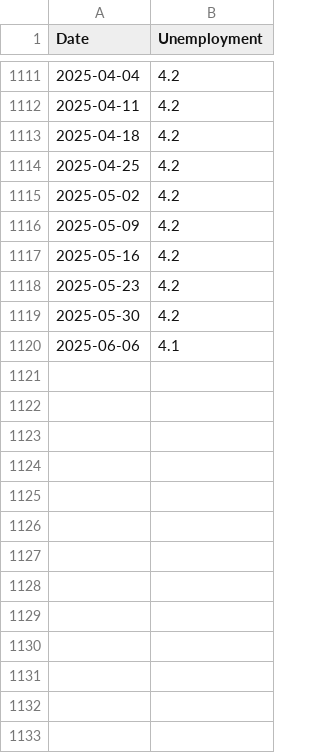
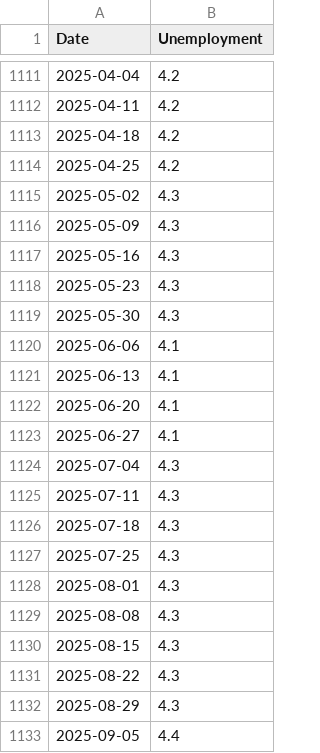
Before and after one commit to ArturMelnyk-analyst/Market-Mood-Forecasting, a CSV file: data/raw/unrate_data.csv, drawn as a sheet; only a part is shown, gaps mark what is left out; the diff covers the shown part only.

```diff
--- a/data/raw/unrate_data.csv
+++ b/data/raw/unrate_data.csv
@@ -1114,7 +1114,20 @@ Date,Unemployment
 2025-04-25,4.2
-2025-05-02,4.2
-2025-05-09,4.2
-2025-05-16,4.2
-2025-05-23,4.2
-2025-05-30,4.2
+2025-05-02,4.3
+2025-05-09,4.3
+2025-05-16,4.3
+2025-05-23,4.3
+2025-05-30,4.3
 2025-06-06,4.1
+2025-06-13,4.1
+2025-06-20,4.1
+2025-06-27,4.1
+2025-07-04,4.3
+2025-07-11,4.3
+2025-07-18,4.3
+2025-07-25,4.3
+2025-08-01,4.3
+2025-08-08,4.3
+2025-08-15,4.3
+2025-08-22,4.3
+2025-08-29,4.3
+2025-09-05,4.4
```
Also changed, not shown: 34 added rows and 22 edited cells elsewhere in this file, data/raw/google_trends.csv, data/raw/sp500_data.csv, 10 other files.
